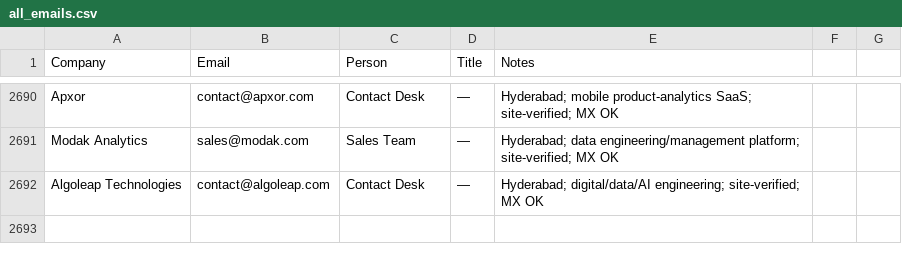
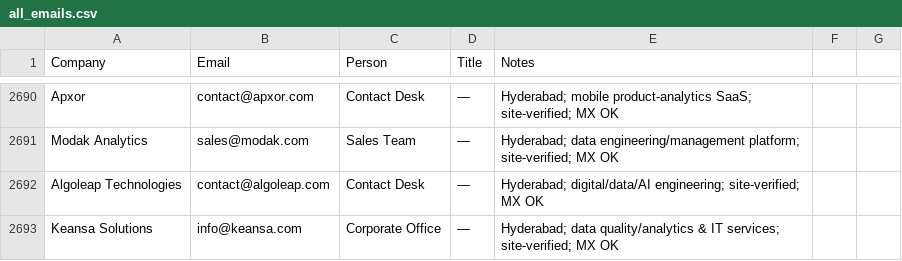
Before and after one commit to eeshsaxena/outreach-emails, a CSV file: industry/all_emails.csv, drawn as a sheet; only a part is shown, gaps mark what is left out.

```diff
--- a/industry/all_emails.csv
+++ b/industry/all_emails.csv
@@ -2692 +2692,2 @@ Modak Analytics,sales@modak.com,Sales Team,—,Hyderabad; data engineering/manag
 Algoleap Technologies,contact@algoleap.com,Contact Desk,—,Hyderabad; digital/data/AI engineering; site-verified; MX OK
+Keansa Solutions,info@keansa.com,Corporate Office,—,Hyderabad; data quality/analytics & IT services; site-verified; MX OK
```
Also changed, not shown: industry/city/city_hyderabad_01.csv.
